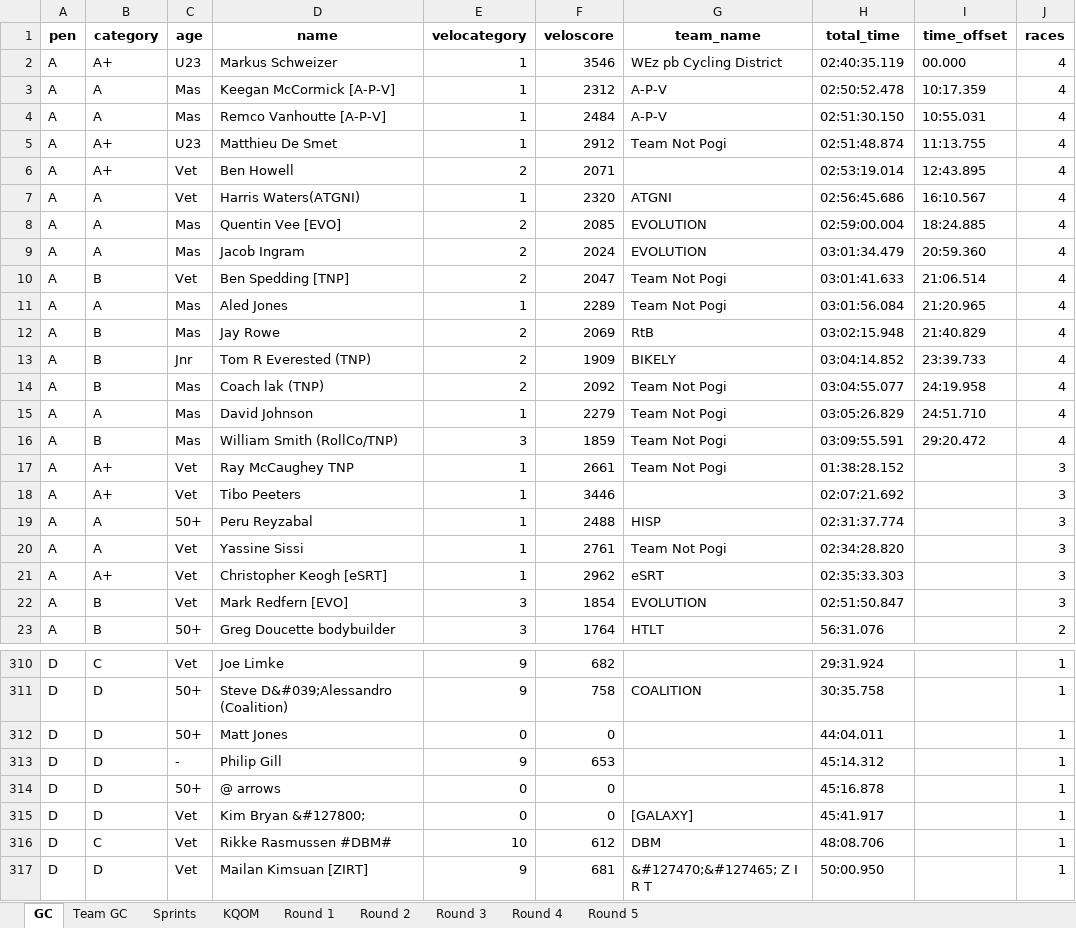
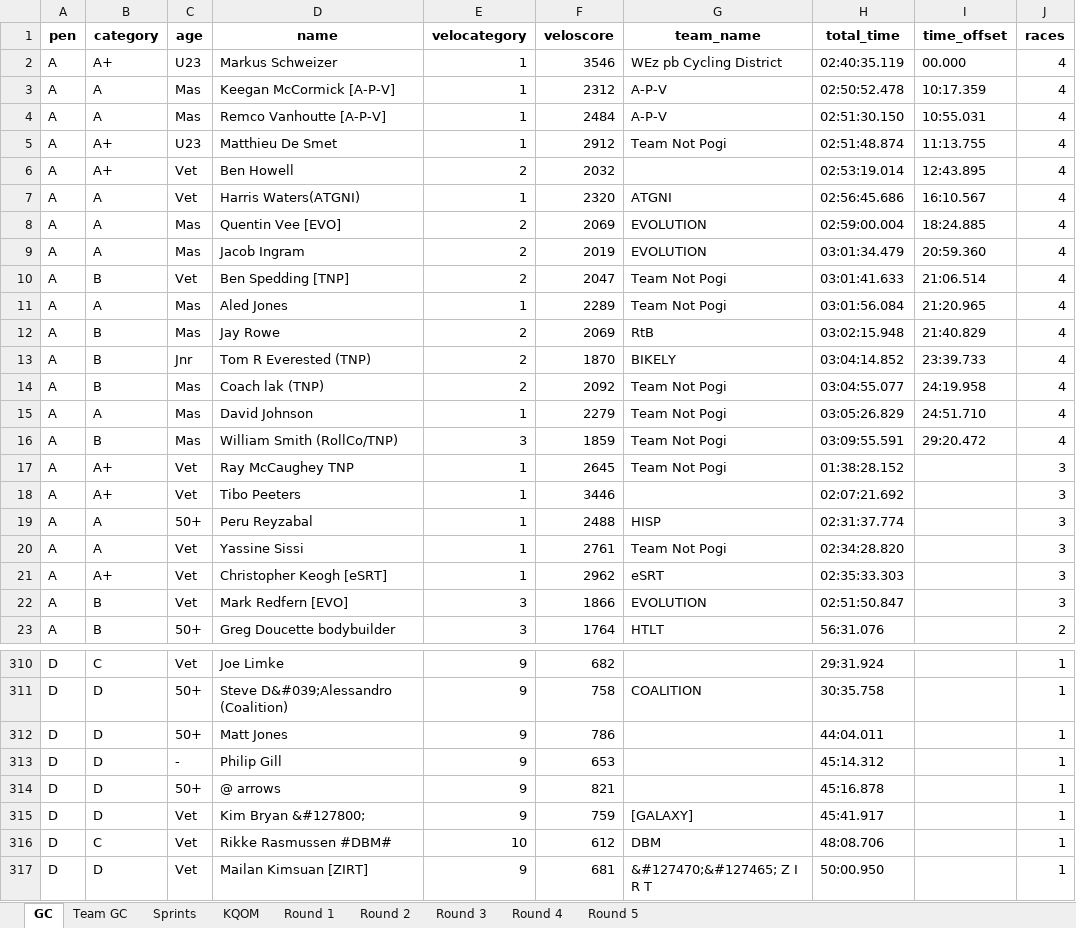
Before and after one commit to gleesonm1/TNP_results, an Excel workbook: LaBlanca/LaBlanca.xlsx, sheet GC, drawn as a sheet; only a part is shown, gaps mark what is left out; values as stored, in another font and other column widths than the file's, no borders; the diff covers the shown part only; the diff names each change by its address in the sheet, - before the commit and + after, or states it on an @@ line.

```diff
--- a/LaBlanca/LaBlanca.xlsx (sheet GC)
+++ b/LaBlanca/LaBlanca.xlsx (sheet GC)
-F6 (veloscore): 2071
+F6 (veloscore): 2032
-F8 (veloscore): 2085
+F8 (veloscore): 2069
-F9 (veloscore): 2024
+F9 (veloscore): 2019
-F13 (veloscore): 1909
+F13 (veloscore): 1870
-F17 (veloscore): 2661
+F17 (veloscore): 2645
-F22 (veloscore): 1854
+F22 (veloscore): 1866
-E312 (velocategory): 0
+E312 (velocategory): 9
-F312 (veloscore): 0
+F312 (veloscore): 786
-E314:E315 (velocategory): 0
+E314:E315 (velocategory): 9
-F314 (veloscore): 0
+F314 (veloscore): 821
-F315 (veloscore): 0
+F315 (veloscore): 759
```
Also changed, not shown: 20 edited cells elsewhere in this sheet, sheet Round 4, 2 other files.
